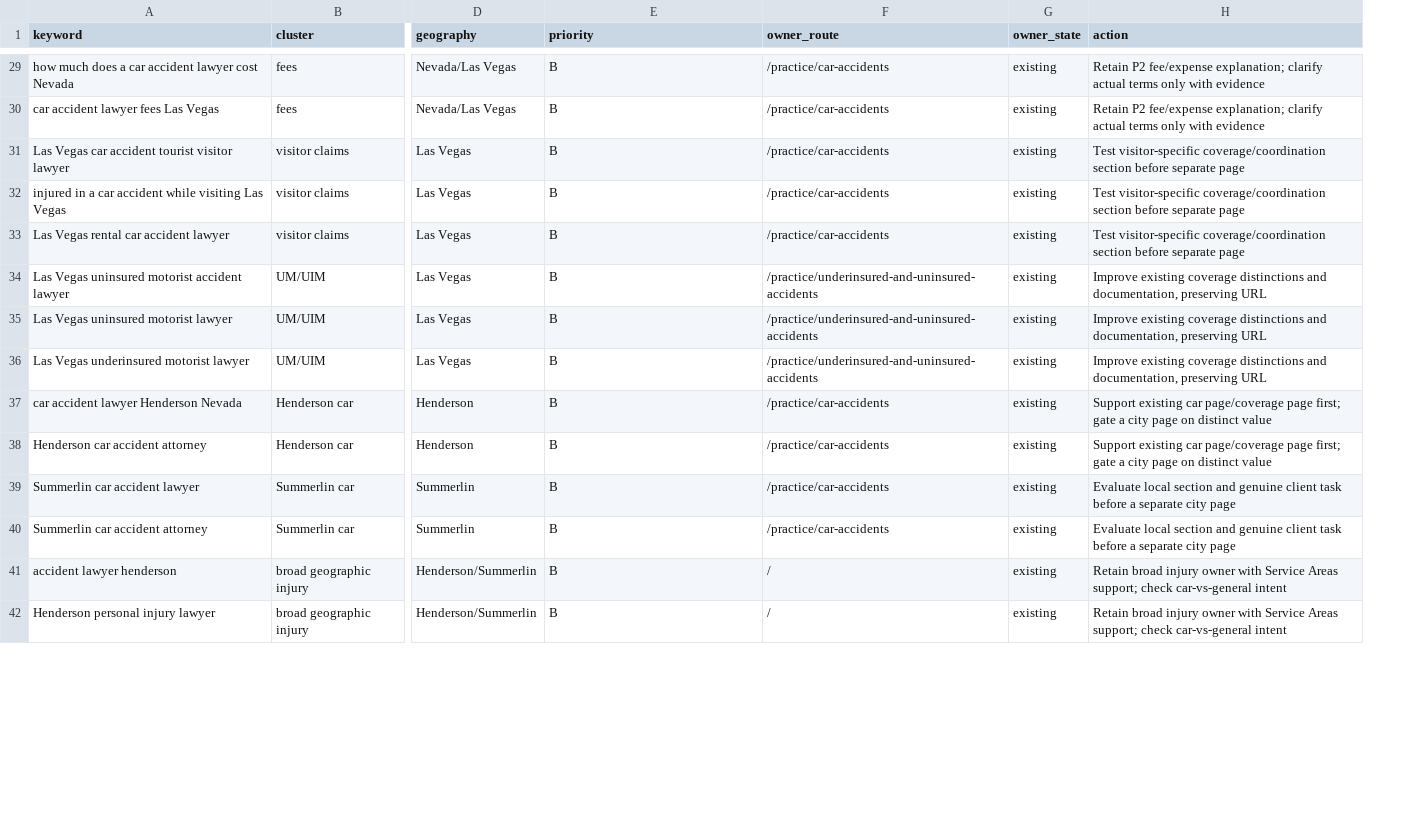
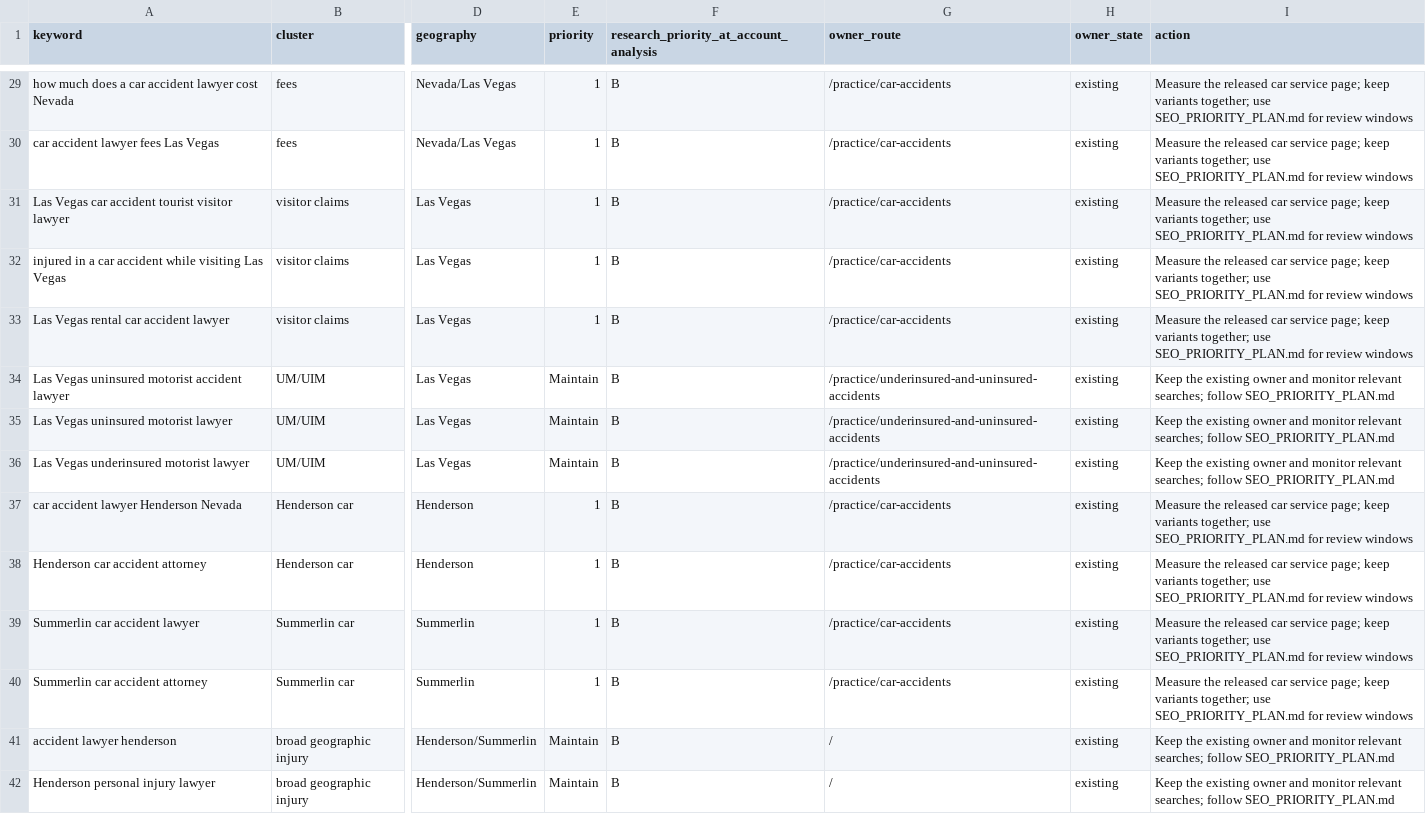
Before and after one commit to GustosRepo/MaxLaw, a CSV file: P3_KEYWORD_MAP.csv, drawn as a sheet; only a part is shown, gaps mark what is left out; addresses are those after the commit; the diff covers the shown part only; the diff names each change by its address in the sheet, - before the commit and + after, or states it on an @@ line.

Commit message:
new plans

```diff
--- a/P3_KEYWORD_MAP.csv
+++ b/P3_KEYWORD_MAP.csv
+column E (priority), rows 29-42: 1 | 1 | 1 | 1 | 1 | Maintain | Maintain | Maintain | 1 | 1 | 1 | 1 | Maintain | Maintain
-F1: priority
+F1: research_priority_at_account_analysis
-I29:I30 (action): Retain P2 fee/expense explanation; clarify actual terms only with evidence
+I29:I30 (action): Measure the released car service page; keep variants together; use SEO_PRIORITY_PLAN.md for review windows
-I31:I33 (action): Test visitor-specific coverage/coordination section before separate page
+I31:I33 (action): Measure the released car service page; keep variants together; use SEO_PRIORITY_PLAN.md for review windows
-I34:I36 (action): Improve existing coverage distinctions and documentation, preserving URL
+I34:I36 (action): Keep the existing owner and monitor relevant searches; follow SEO_PRIORITY_PLAN.md
-I37:I38 (action): Support existing car page/coverage page first; gate a city page on distinct value
+I37:I38 (action): Measure the released car service page; keep variants together; use SEO_PRIORITY_PLAN.md for review windows
-I39:I40 (action): Evaluate local section and genuine client task before a separate city page
+I39:I40 (action): Measure the released car service page; keep variants together; use SEO_PRIORITY_PLAN.md for review windows
-I41:I42 (action): Retain broad injury owner with Service Areas support; check car-vs-general intent
+I41:I42 (action): Keep the existing owner and monitor relevant searches; follow SEO_PRIORITY_PLAN.md
```
Also changed, not shown: 60 edited cells elsewhere in this file, 6 other files.
